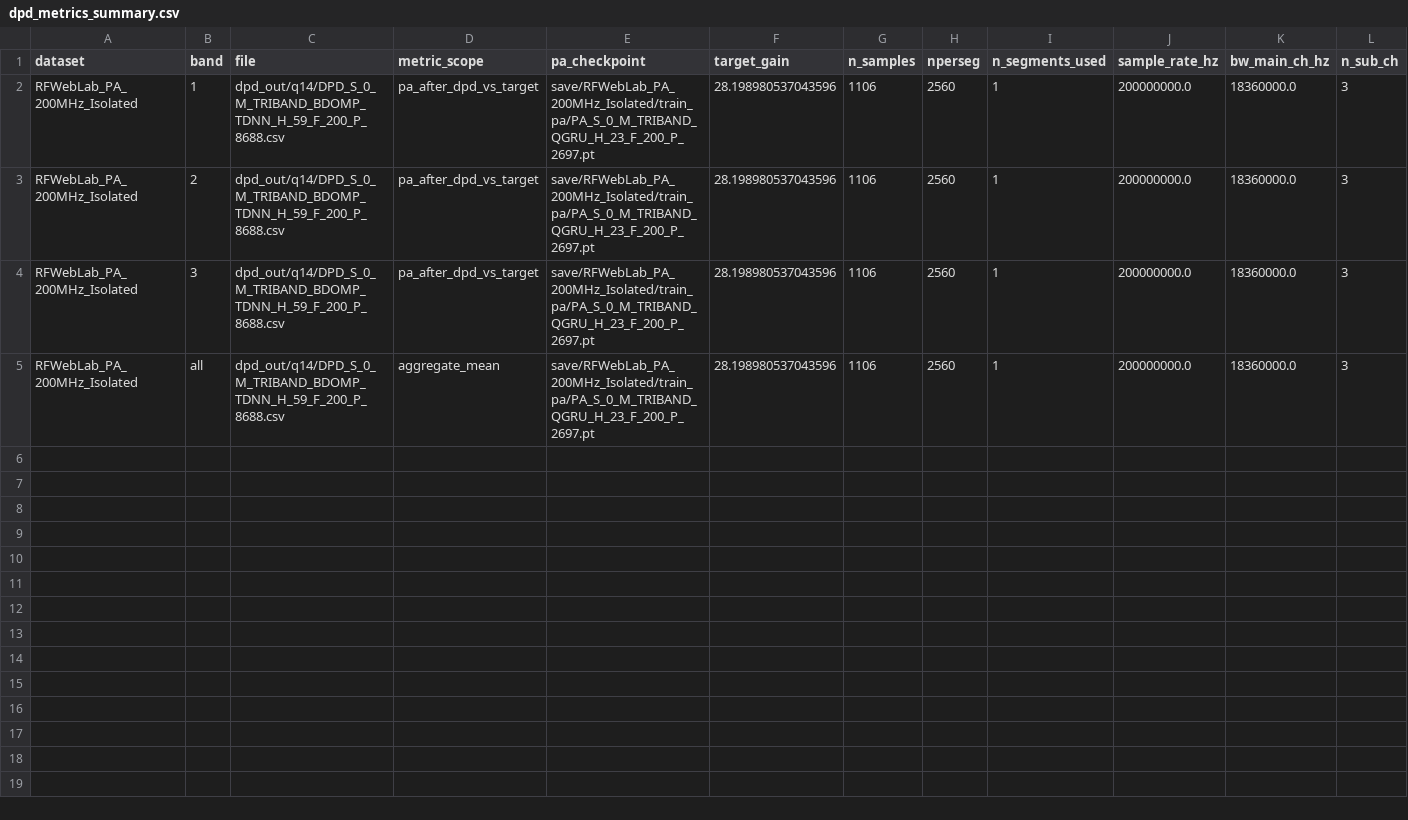
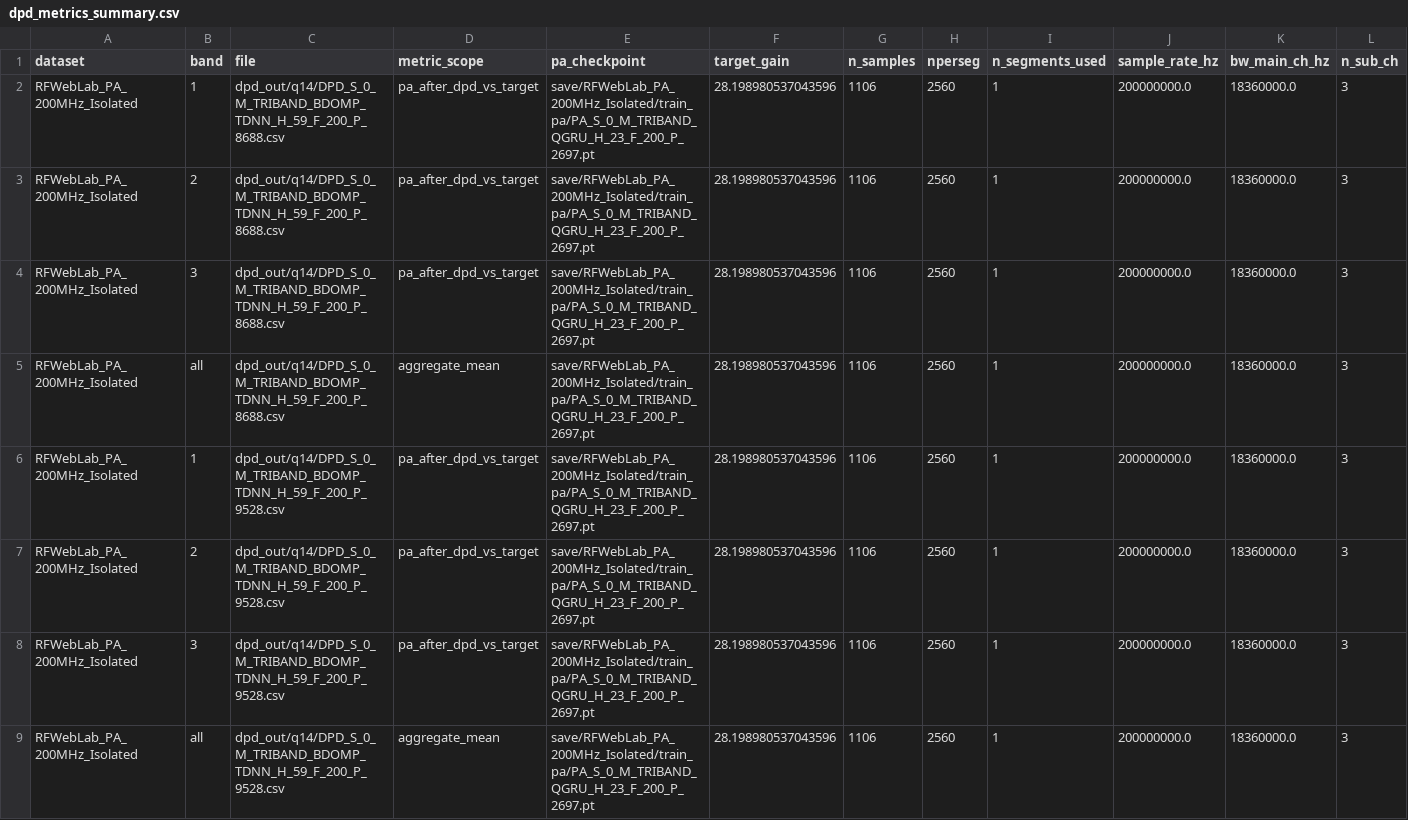
Before and after one commit to orpheus016/LManDPD, a CSV file: dpd_out/analysis/tdnn_after_dpd/dpd_metrics_summary.csv, drawn as a sheet; only a part is shown; rows hold the shown columns only; the diff names each change by its address in the sheet, - before the commit and + after, or states it on an @@ line.

```diff
--- a/dpd_out/analysis/tdnn_after_dpd/dpd_metrics_summary.csv
+++ b/dpd_out/analysis/tdnn_after_dpd/dpd_metrics_summary.csv
+row 6: RFWebLab_PA_200MHz_Isolated | 1 | dpd_out/q14/DPD_S_0_M_TRIBAND_BDOMP_TDNN_H_59_F_200_P_9528.csv | pa_after_dpd_vs_target | save/RFWebLab_PA_200MHz_Isolated/train_pa/PA_S_0_M_TRIBAND_QGRU_H_23_F_200_P_2697.pt | 28.198980537043596 | 1106 | 2560 | 1 | 200000000.0 | 18360000.0 | 3
+row 7: RFWebLab_PA_200MHz_Isolated | 2 | dpd_out/q14/DPD_S_0_M_TRIBAND_BDOMP_TDNN_H_59_F_200_P_9528.csv | pa_after_dpd_vs_target | save/RFWebLab_PA_200MHz_Isolated/train_pa/PA_S_0_M_TRIBAND_QGRU_H_23_F_200_P_2697.pt | 28.198980537043596 | 1106 | 2560 | 1 | 200000000.0 | 18360000.0 | 3
+row 8: RFWebLab_PA_200MHz_Isolated | 3 | dpd_out/q14/DPD_S_0_M_TRIBAND_BDOMP_TDNN_H_59_F_200_P_9528.csv | pa_after_dpd_vs_target | save/RFWebLab_PA_200MHz_Isolated/train_pa/PA_S_0_M_TRIBAND_QGRU_H_23_F_200_P_2697.pt | 28.198980537043596 | 1106 | 2560 | 1 | 200000000.0 | 18360000.0 | 3
+row 9: RFWebLab_PA_200MHz_Isolated | all | dpd_out/q14/DPD_S_0_M_TRIBAND_BDOMP_TDNN_H_59_F_200_P_9528.csv | aggregate_mean | save/RFWebLab_PA_200MHz_Isolated/train_pa/PA_S_0_M_TRIBAND_QGRU_H_23_F_200_P_2697.pt | 28.198980537043596 | 1106 | 2560 | 1 | 200000000.0 | 18360000.0 | 3
```
Also changed, not shown: 1 other file.
